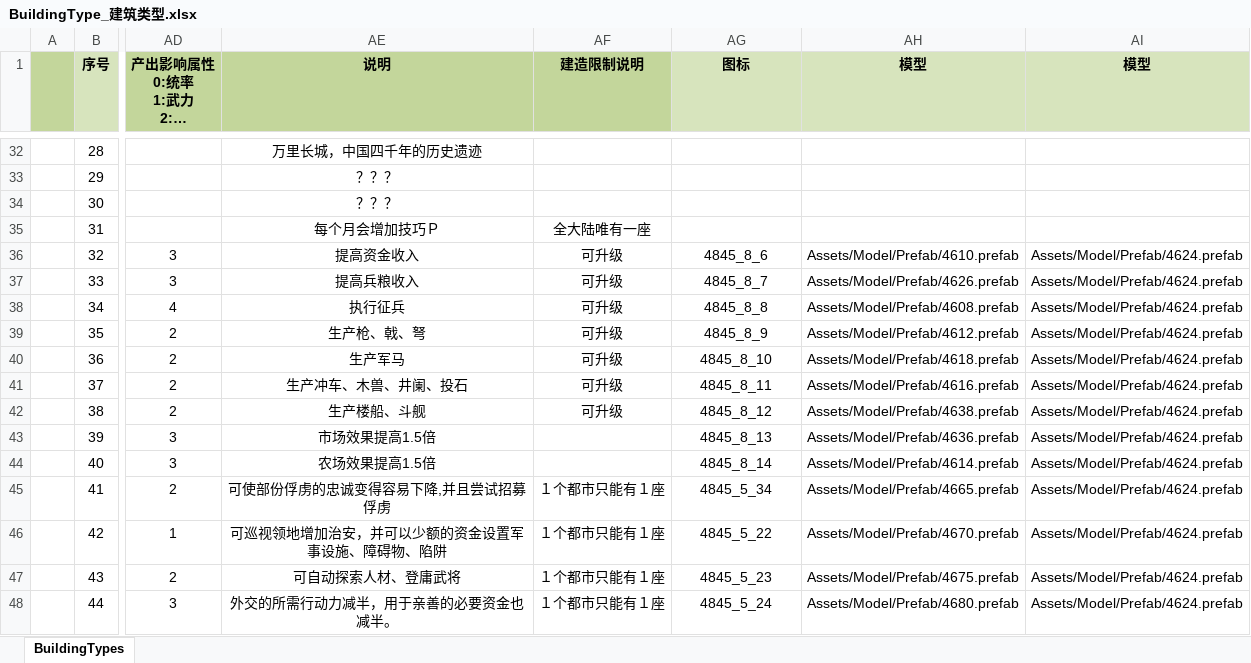
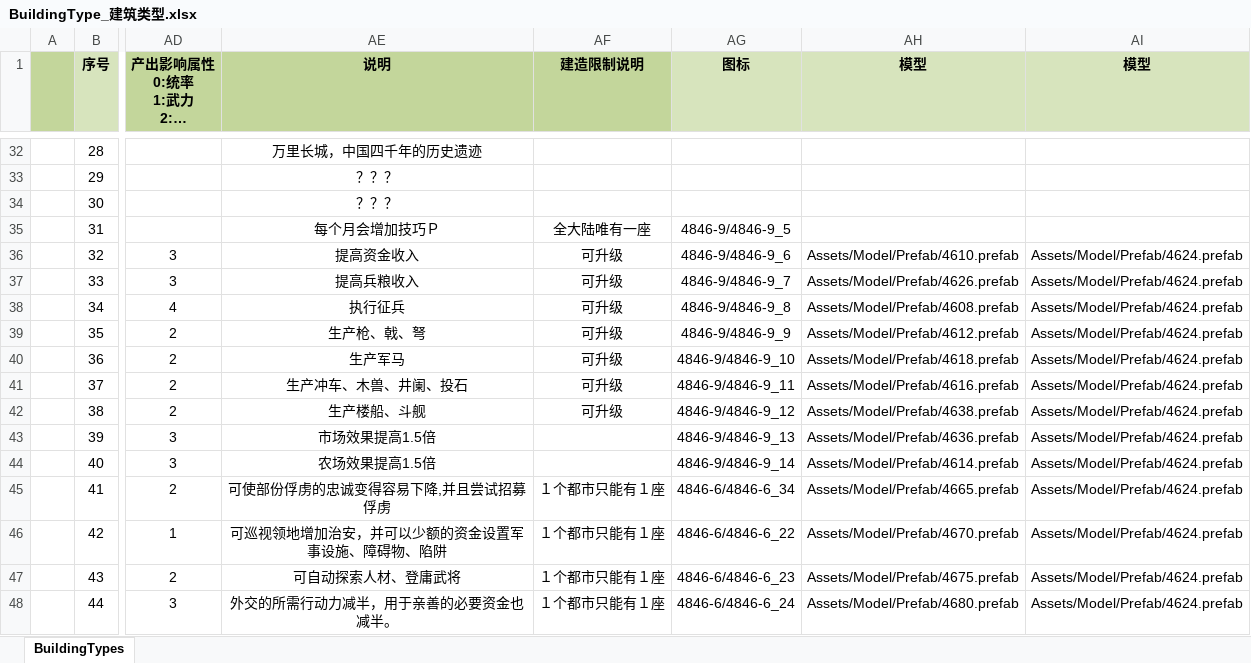
Before and after one commit to JoeLongma/sango_infinity, an Excel workbook: Data/Export/Common/BuildingType_建筑类型.xlsx, sheet BuildingTypes, drawn as a sheet; only a part is shown, gaps mark what is left out; long unchanged cells end in …; values as stored, in another font and other column widths than the file's, no borders; the diff covers the shown part only; the diff names each change by its address in the sheet, - before the commit and + after, or states it on an @@ line.

```diff
--- a/Data/Export/Common/BuildingType_建筑类型.xlsx (sheet BuildingTypes)
+++ b/Data/Export/Common/BuildingType_建筑类型.xlsx (sheet BuildingTypes)
-AG35 (图标): (empty)
+AG35 (图标): 4846-9/4846-9_5
-AG36 (图标): 4845_8_6
+AG36 (图标): 4846-9/4846-9_6
-AG37 (图标): 4845_8_7
+AG37 (图标): 4846-9/4846-9_7
-AG38 (图标): 4845_8_8
+AG38 (图标): 4846-9/4846-9_8
-AG39 (图标): 4845_8_9
+AG39 (图标): 4846-9/4846-9_9
-AG40 (图标): 4845_8_10
+AG40 (图标): 4846-9/4846-9_10
-AG41 (图标): 4845_8_11
+AG41 (图标): 4846-9/4846-9_11
-AG42 (图标): 4845_8_12
+AG42 (图标): 4846-9/4846-9_12
-AG43 (图标): 4845_8_13
+AG43 (图标): 4846-9/4846-9_13
-AG44 (图标): 4845_8_14
+AG44 (图标): 4846-9/4846-9_14
-AG45 (图标): 4845_5_34
+AG45 (图标): 4846-6/4846-6_34
-AG46 (图标): 4845_5_22
+AG46 (图标): 4846-6/4846-6_22
-AG47 (图标): 4845_5_23
+AG47 (图标): 4846-6/4846-6_23
-AG48 (图标): 4845_5_24
+AG48 (图标): 4846-6/4846-6_24
```
Also changed, not shown: 38 edited cells elsewhere in this sheet, 47 other files.
